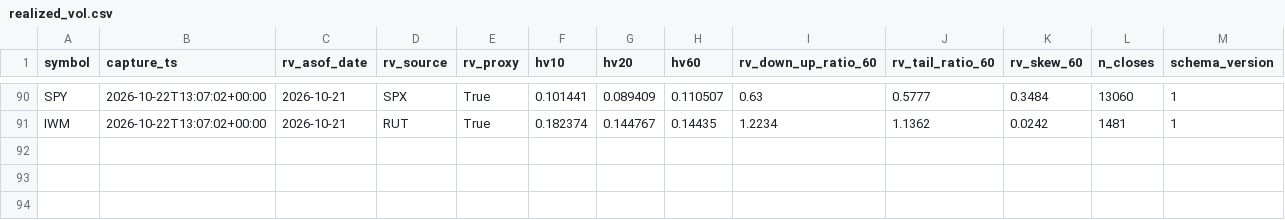
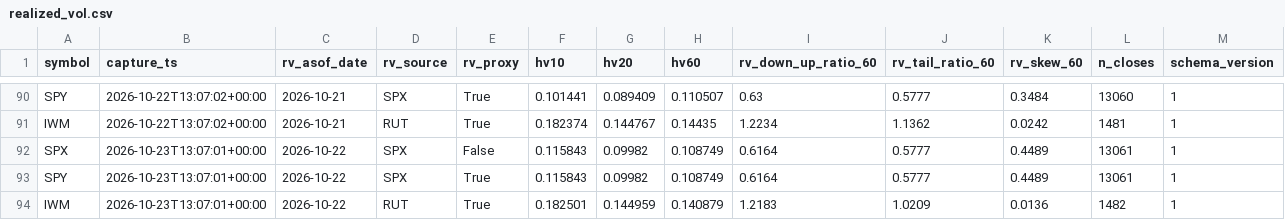
Before and after one commit to Emf2912147/GEX, a CSV file: history/realized_vol.csv, drawn as a sheet; only a part is shown, gaps mark what is left out.

```diff
--- a/history/realized_vol.csv
+++ b/history/realized_vol.csv
@@ -91 +91,4 @@ SPY,2026-10-22T13:07:02+00:00,2026-10-21,SPX,True,0.101441,0.089409,0.110507,0.6
 IWM,2026-10-22T13:07:02+00:00,2026-10-21,RUT,True,0.182374,0.144767,0.14435,1.2234,1.1362,0.0242,1481,1
+SPX,2026-10-23T13:07:01+00:00,2026-10-22,SPX,False,0.115843,0.09982,0.108749,0.6164,0.5777,0.4489,13061,1
+SPY,2026-10-23T13:07:01+00:00,2026-10-22,SPX,True,0.115843,0.09982,0.108749,0.6164,0.5777,0.4489,13061,1
+IWM,2026-10-23T13:07:01+00:00,2026-10-22,RUT,True,0.182501,0.144959,0.140879,1.2183,1.0209,0.0136,1482,1
```
Also changed, not shown: history/intraday_state.csv, 11 other files.
